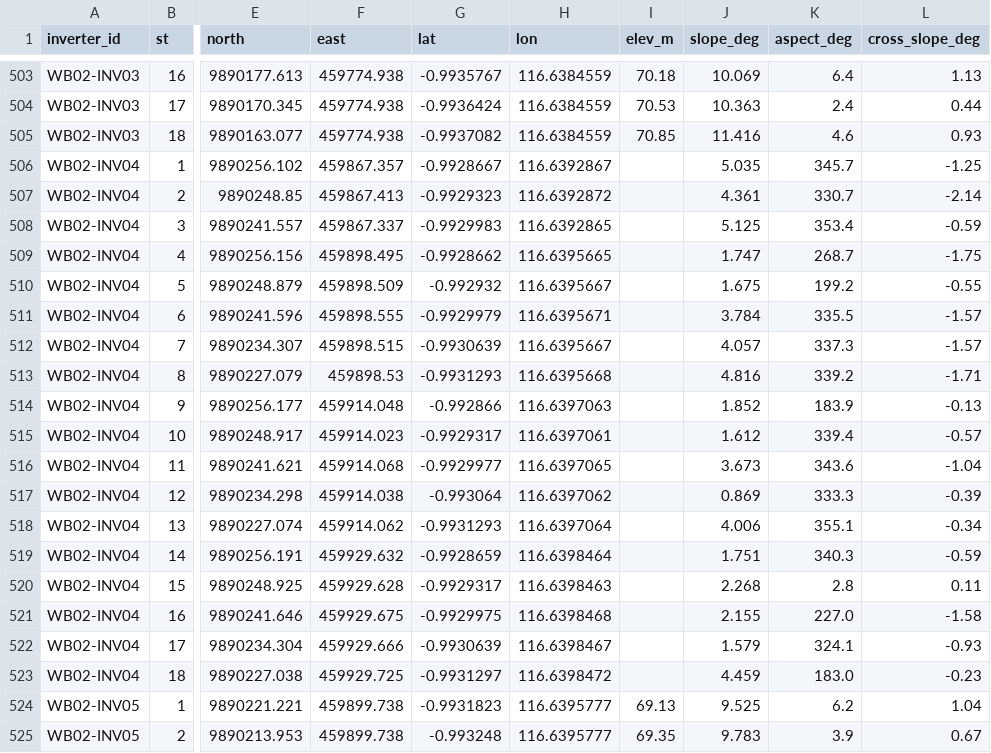
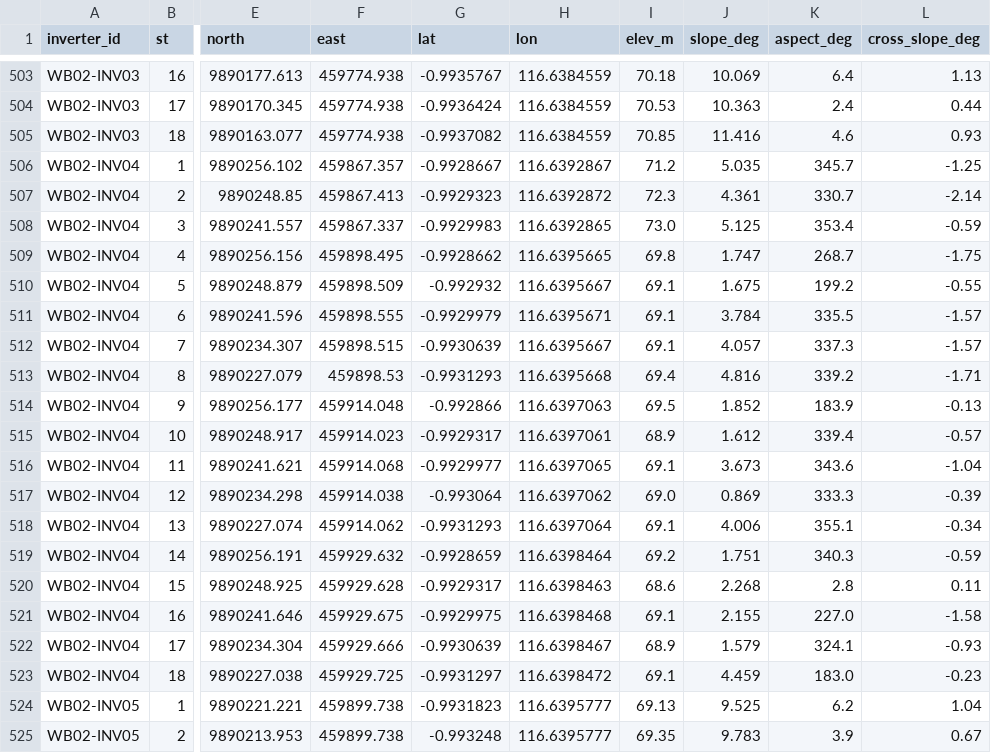
Before and after one commit to nabilhaidr/PVStringHeatmapCheck, a CSV file: config/string_geometry.csv, drawn as a sheet; only a part is shown, gaps mark what is left out; the diff covers the shown part only; the diff names each change by its address in the sheet, - before the commit and + after, or states it on an @@ line.

```diff
--- a/config/string_geometry.csv
+++ b/config/string_geometry.csv
-I506 (elev_m): (empty)
+I506 (elev_m): 71.2
-I507 (elev_m): (empty)
+I507 (elev_m): 72.3
-I508 (elev_m): (empty)
+I508 (elev_m): 73.0
-I509 (elev_m): (empty)
+I509 (elev_m): 69.8
-I510:I512 (elev_m): (empty)
+I510:I512 (elev_m): 69.1
-I513 (elev_m): (empty)
+I513 (elev_m): 69.4
-I514 (elev_m): (empty)
+I514 (elev_m): 69.5
-I515 (elev_m): (empty)
+I515 (elev_m): 68.9
-I516 (elev_m): (empty)
+I516 (elev_m): 69.1
-I517 (elev_m): (empty)
+I517 (elev_m): 69.0
-I518 (elev_m): (empty)
+I518 (elev_m): 69.1
-I519 (elev_m): (empty)
+I519 (elev_m): 69.2
-I520 (elev_m): (empty)
+I520 (elev_m): 68.6
-I521 (elev_m): (empty)
+I521 (elev_m): 69.1
-I522 (elev_m): (empty)
+I522 (elev_m): 68.9
-I523 (elev_m): (empty)
+I523 (elev_m): 69.1
```
Also changed, not shown: 54 edited cells elsewhere in this file.
